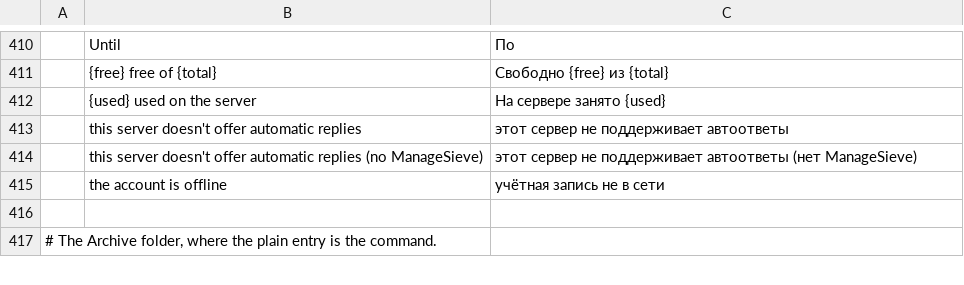
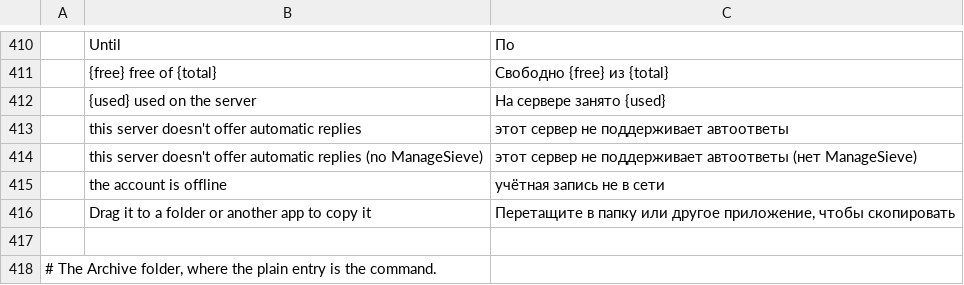
Before and after one commit to ZIDAN44/mailcraft, a TSV file: crates/ui-egui/src/i18n/ru.tsv, drawn as a sheet; only a part is shown, gaps mark what is left out; the diff names each change by its address in the sheet, - before the commit and + after, or states it on an @@ line.

```diff
--- a/crates/ui-egui/src/i18n/ru.tsv
+++ b/crates/ui-egui/src/i18n/ru.tsv
+row 416:  | Drag it to a folder or another app to copy it | Перетащите в папку или другое приложение, чтобы скопировать
```
Also changed, not shown: crates/ui-egui/src/i18n/de.tsv, crates/ui-egui/src/i18n/es.tsv, 13 other files.
